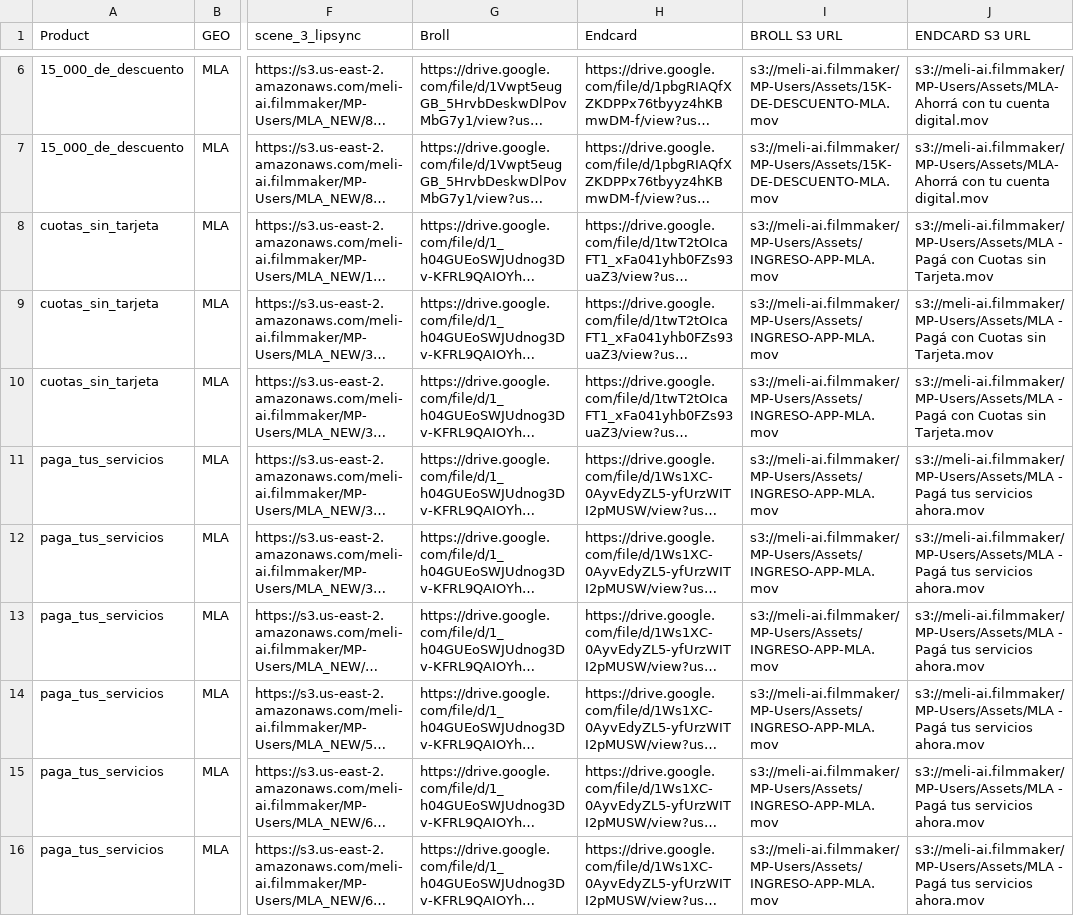
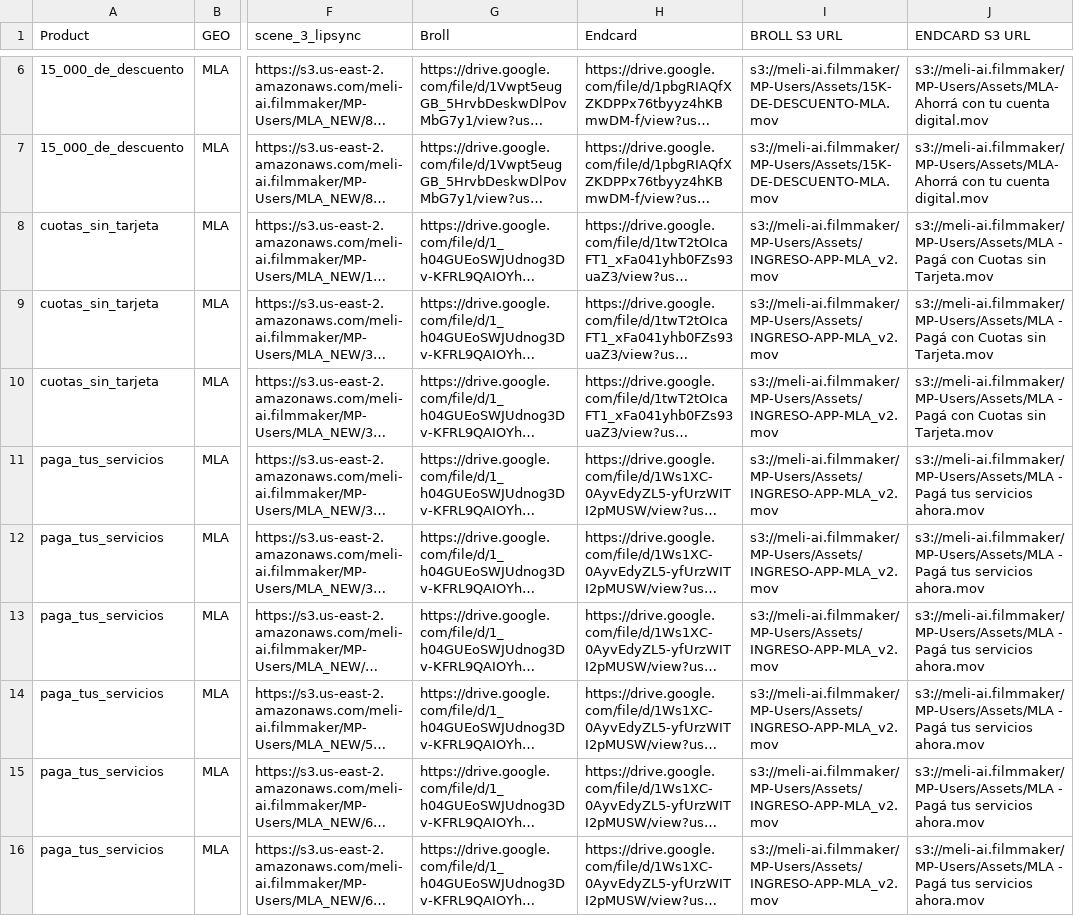
Before and after one commit to marianotintiwc/Edit-Pipeline, a CSV file: USERS FILES FOR EDIT, MLA APPROVED.csv, drawn as a sheet; only a part is shown, gaps mark what is left out; long unchanged cells end in …; the diff covers the shown part only; the diff names each change by its address in the sheet, - before the commit and + after, or states it on an @@ line.

Commit message:
chore: update MLA broll asset and normalize Cuenta Pro

```diff
--- a/USERS FILES FOR EDIT, MLA APPROVED.csv
+++ b/USERS FILES FOR EDIT, MLA APPROVED.csv
-I8:I16 (BROLL S3 URL): s3://meli-ai.filmmaker/MP-Users/Assets/INGRESO-APP-MLA.mov
+I8:I16 (BROLL S3 URL): s3://meli-ai.filmmaker/MP-Users/Assets/INGRESO-APP-MLA_v2.mov
```
Also changed, not shown: 9 edited cells elsewhere in this file, USERS FILES FOR EDIT, MLA APPROVED.s3.csv, 1 other file.
